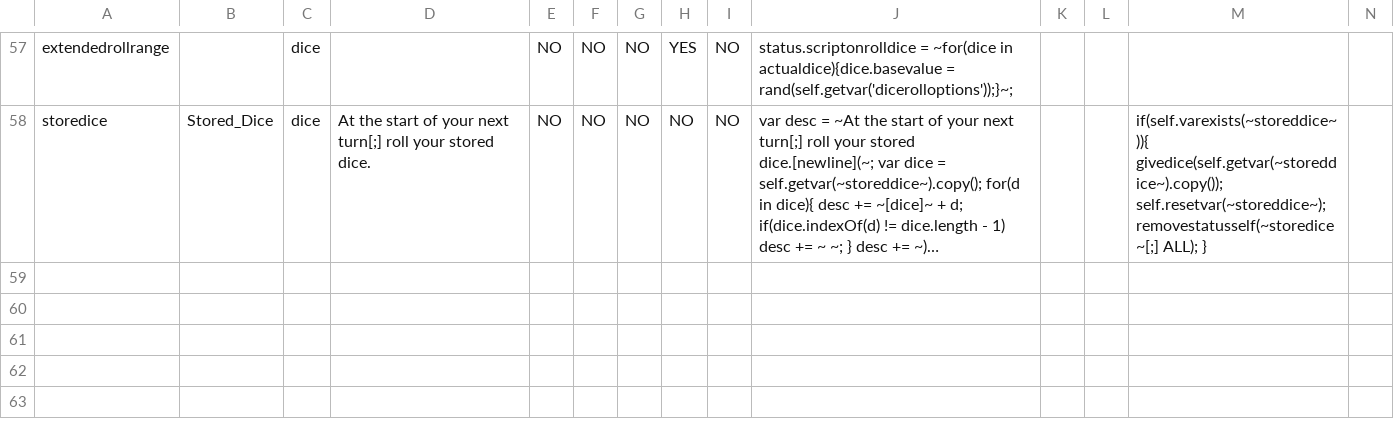
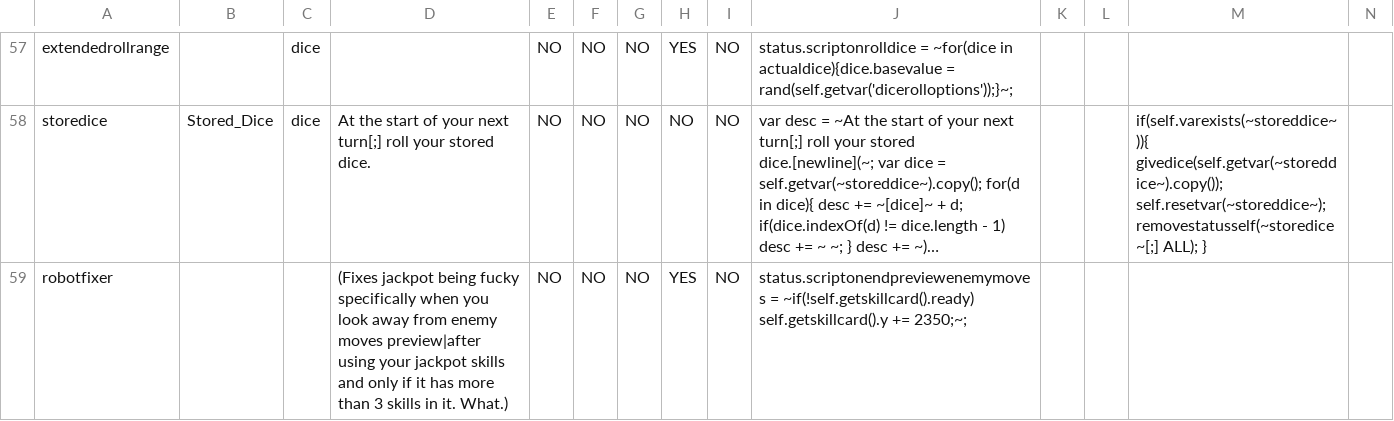
Before and after one commit to Polly224/pollymod, a CSV file: _append/data/text/statuseffects.csv, drawn as a sheet; only a part is shown, gaps mark what is left out; long unchanged cells end in …; rows hold the shown columns only; the diff names each change by its address in the sheet, - before the commit and + after, or states it on an @@ line.

```diff
--- a/_append/data/text/statuseffects.csv
+++ b/_append/data/text/statuseffects.csv
+row 59: robotfixer |  |  | (Fixes jackpot being fucky specifically when you look away from enemy moves preview|after using your jackpot skills and only if it has more than 3 skills in it. What.) | NO | NO | NO | YES | NO | status.scriptonendpreviewenemymoves = ~if(!self.getskillcard().ready) self.getskillcard().y += 2350;~;
```
Also changed, not shown: _append/data/text/equipment.csv, data/text/episodes.csv.
